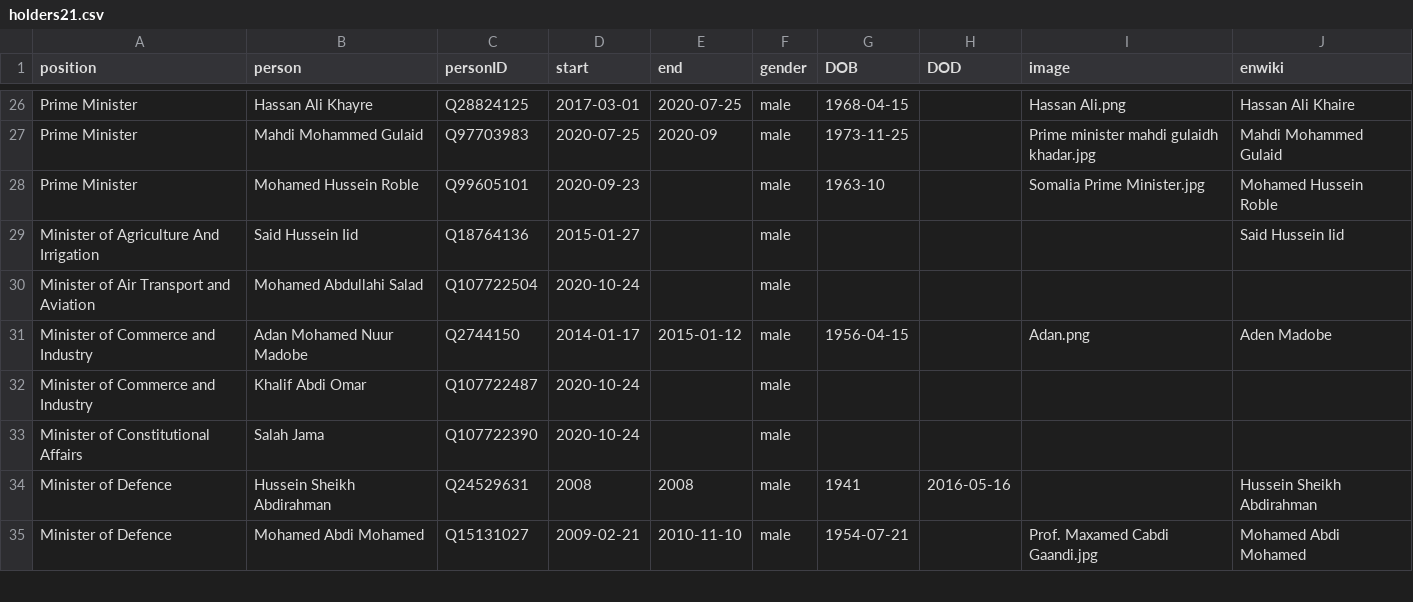
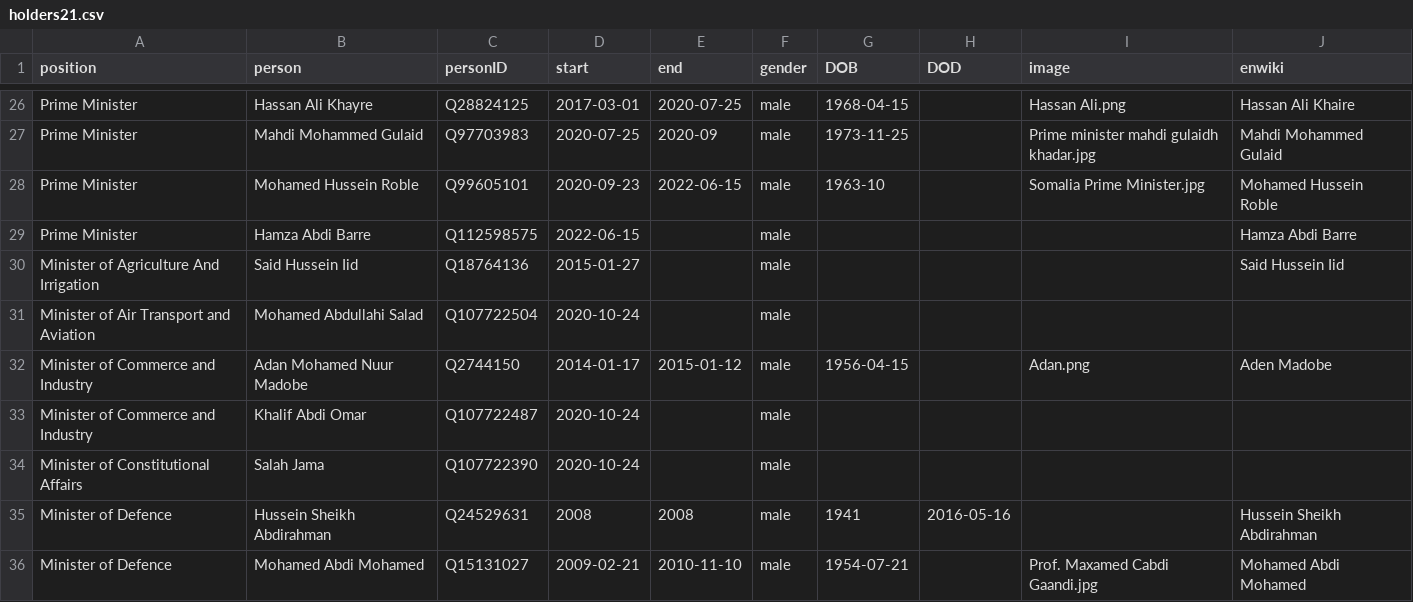
Before and after one commit to every-politician-scrapers/somalia-cabinet, a CSV file: html/holders21.csv, drawn as a sheet; only a part is shown, gaps mark what is left out.

```diff
--- a/html/holders21.csv
+++ b/html/holders21.csv
@@ -27,3 +27,4 @@ Prime Minister,Hassan Ali Khayre,Q28824125,2017-03-01,2020-07-25,male,1968-04-15
 Prime Minister,Mahdi Mohammed Gulaid,Q97703983,2020-07-25,2020-09,male,1973-11-25,,Prime minister mahdi gulaidh khadar.jpg,Mahdi Mohammed Gulaid
-Prime Minister,Mohamed Hussein Roble,Q99605101,2020-09-23,,male,1963-10,,Somalia Prime Minister.jpg,Mohamed Hussein Roble
+Prime Minister,Mohamed Hussein Roble,Q99605101,2020-09-23,2022-06-15,male,1963-10,,Somalia Prime Minister.jpg,Mohamed Hussein Roble
+Prime Minister,Hamza Abdi Barre,Q112598575,2022-06-15,,male,,,,Hamza Abdi Barre
 Minister of Agriculture And Irrigation,Said Hussein Iid,Q18764136,2015-01-27,,male,,,,Said Hussein Iid
```
Also changed, not shown: html/current.csv, 1 other file.
